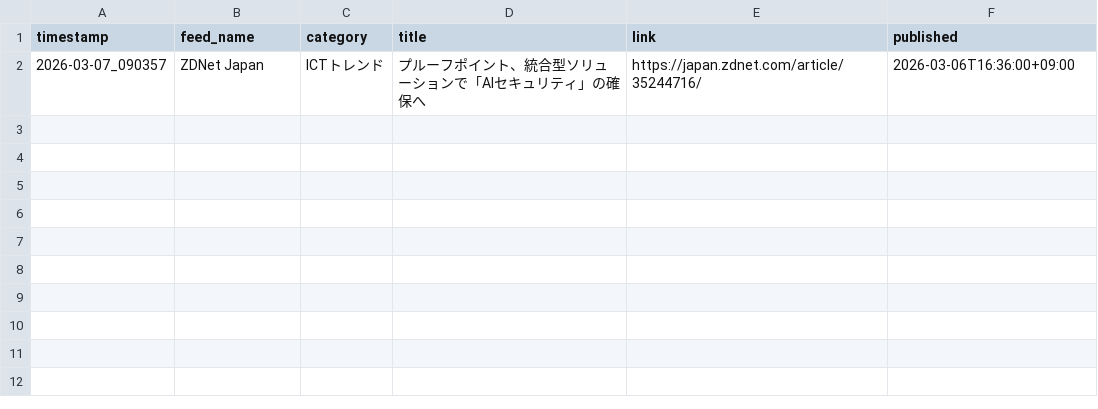
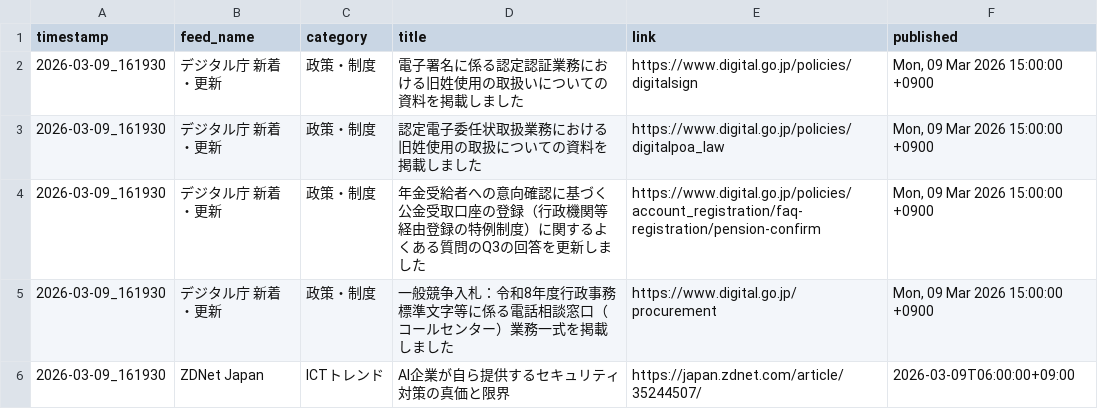
Before and after one commit to Keita50/rss_monitor, a CSV file: data/latest.csv, drawn as a sheet.

```diff
--- a/data/latest.csv
+++ b/data/latest.csv
@@ -1,2 +1,6 @@
 timestamp,feed_name,category,title,link,published
-2026-03-07_090357,ZDNet Japan,ICTトレンド,プルーフポイント、統合型ソリューションで「AIセキュリティ」の確保へ,https://japan.zdnet.com/article/35244716/,2026-03-06T16:36:00+09:00
+2026-03-09_161930,デジタル庁 新着・更新,政策・制度,電子署名に係る認定認証業務における旧姓使用の取扱いについての資料を掲載しました,https://www.digital.go.jp/policies/digitalsign,"Mon, 09 Mar 2026 15:00:00 +0900"
+2026-03-09_161930,デジタル庁 新着・更新,政策・制度,認定電子委任状取扱業務における旧姓使用の取扱についての資料を掲載しました,https://www.digital.go.jp/policies/digitalpoa_law,"Mon, 09 Mar 2026 15:00:00 +0900"
+2026-03-09_161930,デジタル庁 新着・更新,政策・制度,年金受給者への意向確認に基づく公金受取口座の登録（行政機関等経由登録の特例制度）に関するよくある質問のQ3の回答を更新しました,https://www.digital.go.jp/policies/account_registration/faq-registration/pension-confirm,"Mon, 09 Mar 2026 15:00:00 +0900"
+2026-03-09_161930,デジタル庁 新着・更新,政策・制度,一般競争入札：令和8年度行政事務標準文字等に係る電話相談窓口（コールセンター）業務一式を掲載しました,https://www.digital.go.jp/procurement,"Mon, 09 Mar 2026 15:00:00 +0900"
+2026-03-09_161930,ZDNet Japan,ICTトレンド,AI企業が自ら提供するセキュリティ対策の真価と限界,https://japan.zdnet.com/article/35244507/,2026-03-09T06:00:00+09:00
```
Also changed, not shown: 2 other files.
